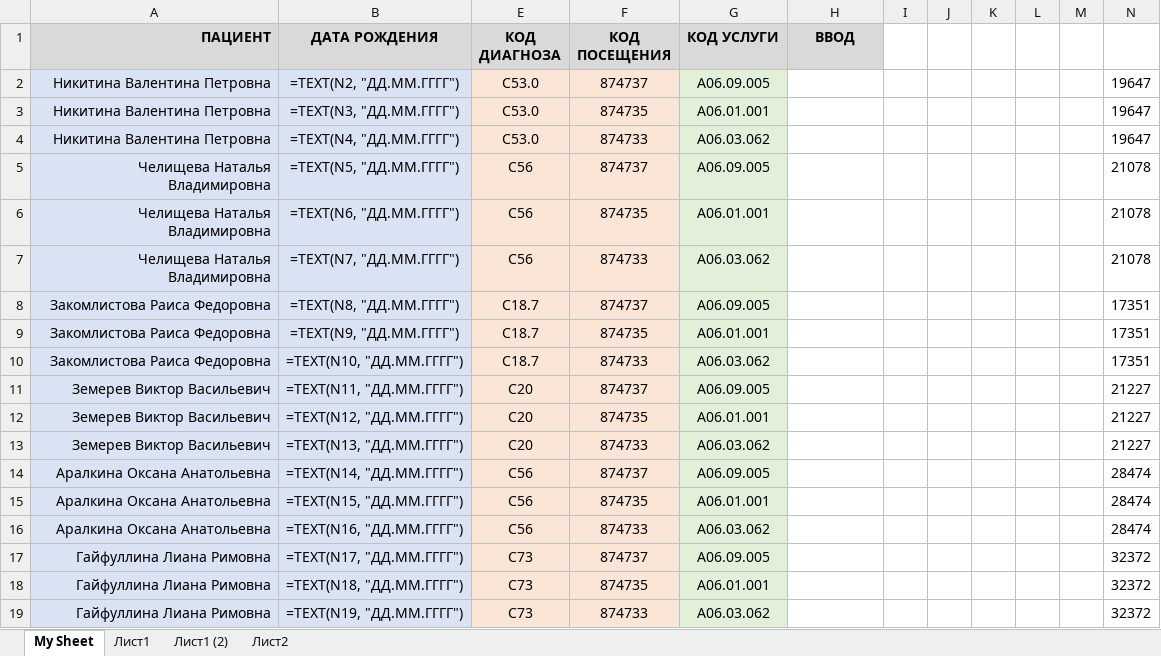
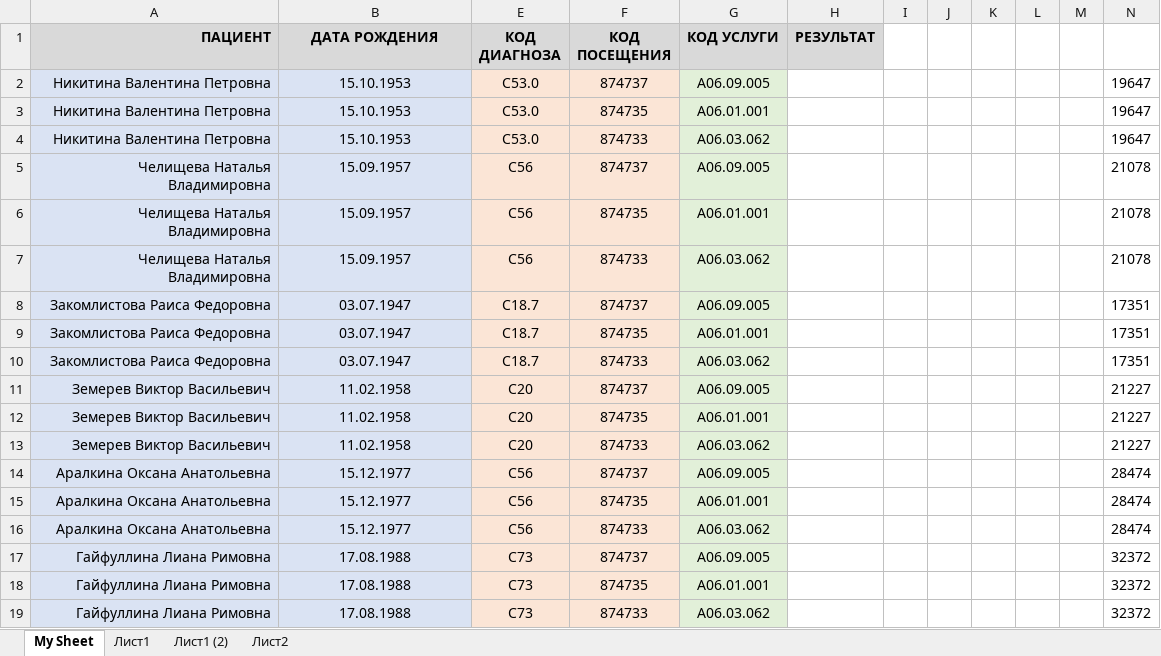
Before and after one commit to dearasheville/promed-clicker, an Excel workbook: spreadsheet.xlsx, sheet My Sheet, drawn as a sheet; values as stored, in another font and other column widths than the file's, no borders; formulas without a stored value are shown as written; the diff names each change by its address in the sheet, - before the commit and + after, or states it on an @@ line.

```diff
--- a/spreadsheet.xlsx (sheet My Sheet)
+++ b/spreadsheet.xlsx (sheet My Sheet)
-H1: ВВОД
+H1: РЕЗУЛЬТАТ
-B2 (ДАТА РОЖДЕНИЯ): =TEXT(N2, "ДД.ММ.ГГГГ")
+B2 (ДАТА РОЖДЕНИЯ): 15.10.1953
-B3 (ДАТА РОЖДЕНИЯ): =TEXT(N3, "ДД.ММ.ГГГГ")
+B3 (ДАТА РОЖДЕНИЯ): 15.10.1953
-B4 (ДАТА РОЖДЕНИЯ): =TEXT(N4, "ДД.ММ.ГГГГ")
+B4 (ДАТА РОЖДЕНИЯ): 15.10.1953
-B5 (ДАТА РОЖДЕНИЯ): =TEXT(N5, "ДД.ММ.ГГГГ")
+B5 (ДАТА РОЖДЕНИЯ): 15.09.1957
-B6 (ДАТА РОЖДЕНИЯ): =TEXT(N6, "ДД.ММ.ГГГГ")
+B6 (ДАТА РОЖДЕНИЯ): 15.09.1957
-B7 (ДАТА РОЖДЕНИЯ): =TEXT(N7, "ДД.ММ.ГГГГ")
+B7 (ДАТА РОЖДЕНИЯ): 15.09.1957
-B8 (ДАТА РОЖДЕНИЯ): =TEXT(N8, "ДД.ММ.ГГГГ")
+B8 (ДАТА РОЖДЕНИЯ): 03.07.1947
-B9 (ДАТА РОЖДЕНИЯ): =TEXT(N9, "ДД.ММ.ГГГГ")
+B9 (ДАТА РОЖДЕНИЯ): 03.07.1947
-B10 (ДАТА РОЖДЕНИЯ): =TEXT(N10, "ДД.ММ.ГГГГ")
+B10 (ДАТА РОЖДЕНИЯ): 03.07.1947
-B11 (ДАТА РОЖДЕНИЯ): =TEXT(N11, "ДД.ММ.ГГГГ")
+B11 (ДАТА РОЖДЕНИЯ): 11.02.1958
-B12 (ДАТА РОЖДЕНИЯ): =TEXT(N12, "ДД.ММ.ГГГГ")
+B12 (ДАТА РОЖДЕНИЯ): 11.02.1958
-B13 (ДАТА РОЖДЕНИЯ): =TEXT(N13, "ДД.ММ.ГГГГ")
+B13 (ДАТА РОЖДЕНИЯ): 11.02.1958
-B14 (ДАТА РОЖДЕНИЯ): =TEXT(N14, "ДД.ММ.ГГГГ")
+B14 (ДАТА РОЖДЕНИЯ): 15.12.1977
-B15 (ДАТА РОЖДЕНИЯ): =TEXT(N15, "ДД.ММ.ГГГГ")
+B15 (ДАТА РОЖДЕНИЯ): 15.12.1977
-B16 (ДАТА РОЖДЕНИЯ): =TEXT(N16, "ДД.ММ.ГГГГ")
+B16 (ДАТА РОЖДЕНИЯ): 15.12.1977
-B17 (ДАТА РОЖДЕНИЯ): =TEXT(N17, "ДД.ММ.ГГГГ")
+B17 (ДАТА РОЖДЕНИЯ): 17.08.1988
-B18 (ДАТА РОЖДЕНИЯ): =TEXT(N18, "ДД.ММ.ГГГГ")
+B18 (ДАТА РОЖДЕНИЯ): 17.08.1988
-B19 (ДАТА РОЖДЕНИЯ): =TEXT(N19, "ДД.ММ.ГГГГ")
+B19 (ДАТА РОЖДЕНИЯ): 17.08.1988
```
Also changed, not shown: sheet Лист1, sheet Лист1 (2), 4 other files.
